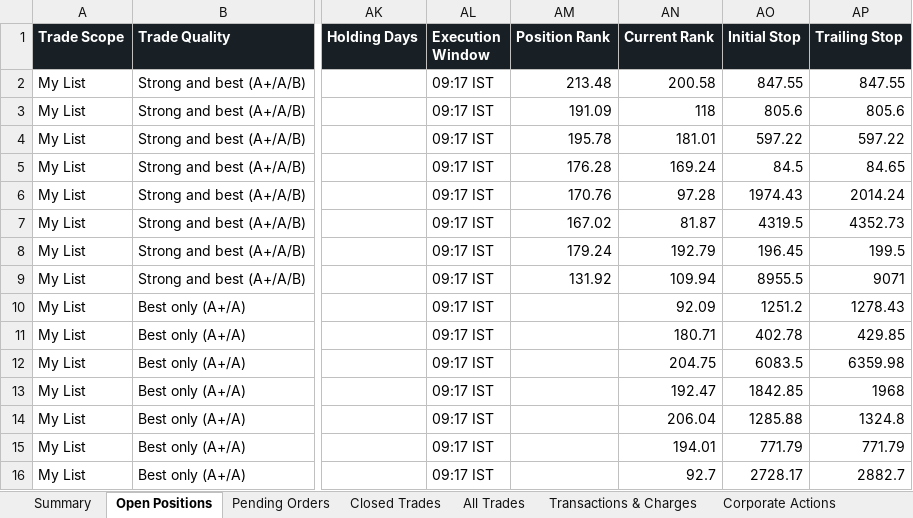
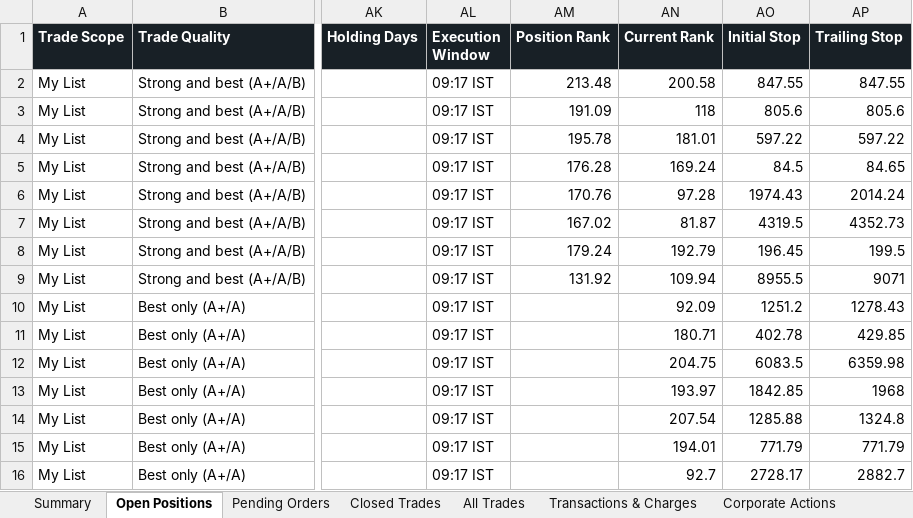
Before and after one commit to smit5927/techno-funda-screener, an Excel workbook: data/techno-funda-trade-sheet.xlsx, sheet Open Positions, drawn as a sheet; only a part is shown, gaps mark what is left out; values as stored, in another font and other column widths than the file's, no borders; the diff names each change by its address in the sheet, - before the commit and + after, or states it on an @@ line.

```diff
--- a/data/techno-funda-trade-sheet.xlsx (sheet Open Positions)
+++ b/data/techno-funda-trade-sheet.xlsx (sheet Open Positions)
-AN13 (Current Rank): 192.47
+AN13 (Current Rank): 193.97
-AN14 (Current Rank): 206.04
+AN14 (Current Rank): 207.54
```
Also changed, not shown: sheet Candidate Decision Log, sheet Waiting Candidates, sheet All Trades, sheet Summary, 3 other files.
